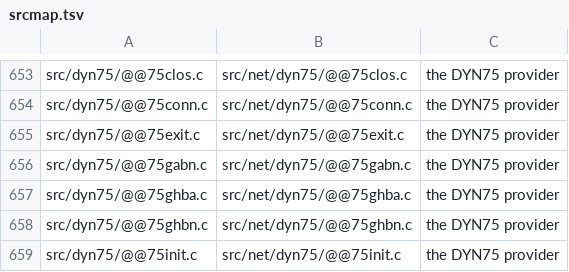
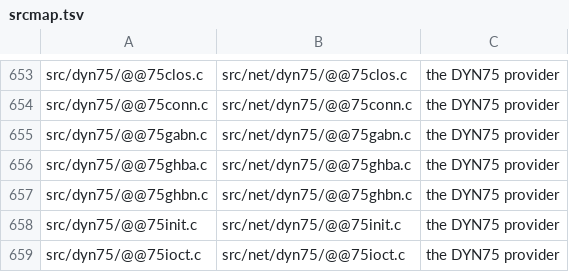
Before and after one commit to mvslovers/libc370, a TSV file: sdk/srcmap.tsv, drawn as a sheet; only a part is shown, gaps mark what is left out; the shorter side is filled out with more unchanged rows.

Commit message:
Close a program's sockets at its end, and under try() for a LINKed one
The emulator's socket table is global: a socket a program left open kept
its number, and a listening socket its port, after the program ended.

- __soend(grt) closes every socket in grt->grtsock and frees the list.
  __exit() calls it for the program's own GRT, __ppahrv() for the GRT of
  a LINKed program that abended under try(). Both reach it through a weak
  reference; it lives in @@soadd.o, so a program that registers a socket
  links it and one without sockets does not.
- __75clr() is closesocket()'s X'75' close without the list update, for
  closing the sockets of a GRT that is not the caller's.
- __soupd() no longer adopts a socket the program does not list. Only
  socket() and accept() make a socket the program's; a module that binds
  or connects a socket its caller passed would otherwise close it.
- __75exit() is gone: never called, and it printed about 1030 lines.

MVS probe tstsoenm in a disposable MVS/CE container: green 3 of 3 (a
program ending without closesocket(), a LINKed module abending under
try(), and the guard); red against 2.19.0 the first two fail. The guard
against a build with __soend but without the __soupd change: the
module closed its caller's socket (listen -1), so the change is needed.

An abend that nothing recovers still leaves the sockets open; that is
step 2 of #601, a runtime ESTAE, to be measured first.

Part of #601

```diff
--- a/sdk/srcmap.tsv
+++ b/sdk/srcmap.tsv
@@ -654,3 +654,2 @@ src/dyn75/@@75clos.c	src/net/dyn75/@@75clos.c	the DYN75 provider
 src/dyn75/@@75conn.c	src/net/dyn75/@@75conn.c	the DYN75 provider
-src/dyn75/@@75exit.c	src/net/dyn75/@@75exit.c	the DYN75 provider
 src/dyn75/@@75gabn.c	src/net/dyn75/@@75gabn.c	the DYN75 provider
```
Also changed, not shown: 14 other files.
